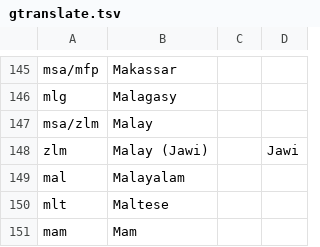
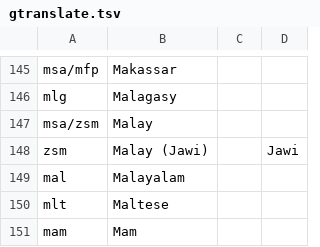
Before and after one commit to Translation-Commons/lang-nav, a TSV file: public/data/google/gtranslate.tsv, drawn as a sheet; only a part is shown, gaps mark what is left out.

```diff
--- a/public/data/google/gtranslate.tsv
+++ b/public/data/google/gtranslate.tsv
@@ -146,4 +146,4 @@ msa/mfp	Makassar
 mlg	Malagasy		
-msa/zlm	Malay		
-zlm	Malay (Jawi)		Jawi
+msa/zsm	Malay		
+zsm	Malay (Jawi)		Jawi
 mal	Malayalam		
```
Also changed, not shown: public/data/tc/indigeneity.tsv, 6 other files.
